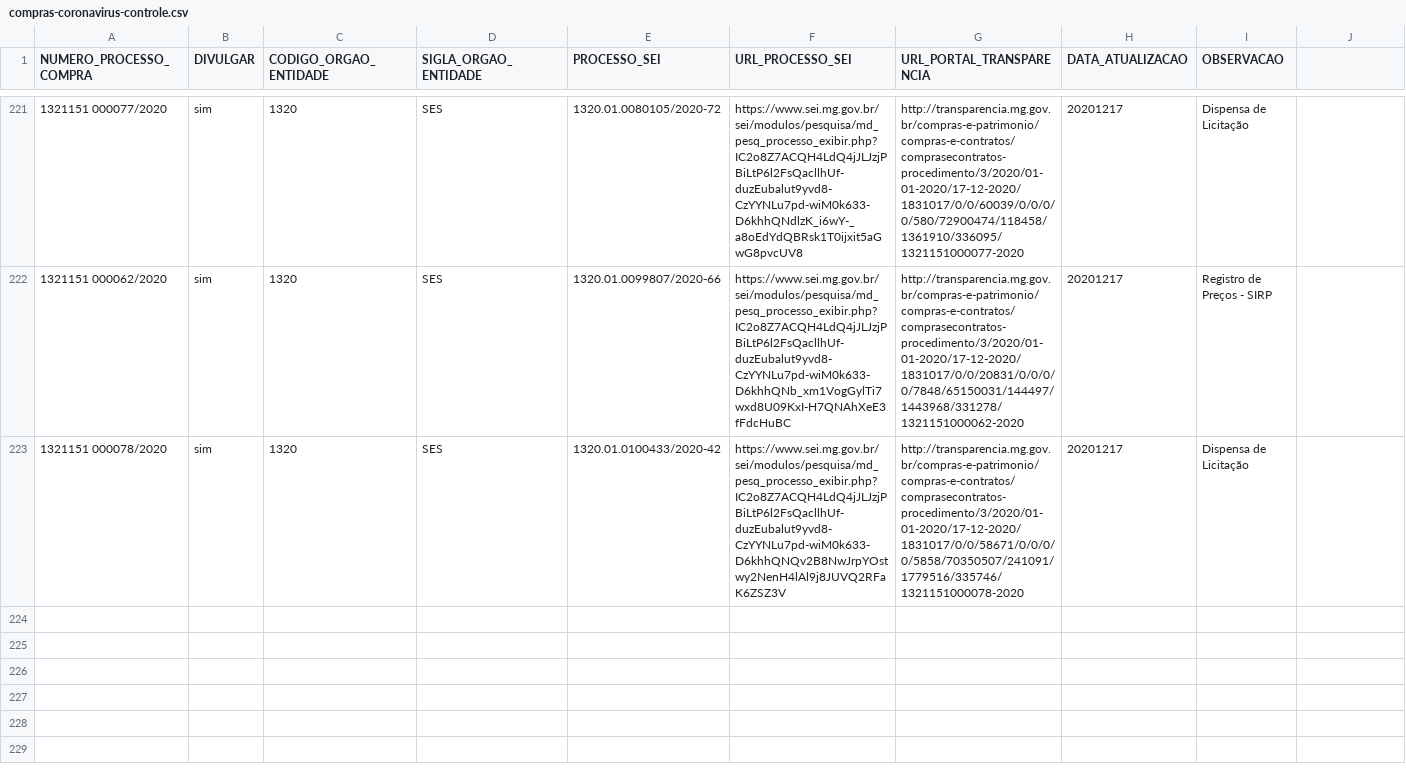
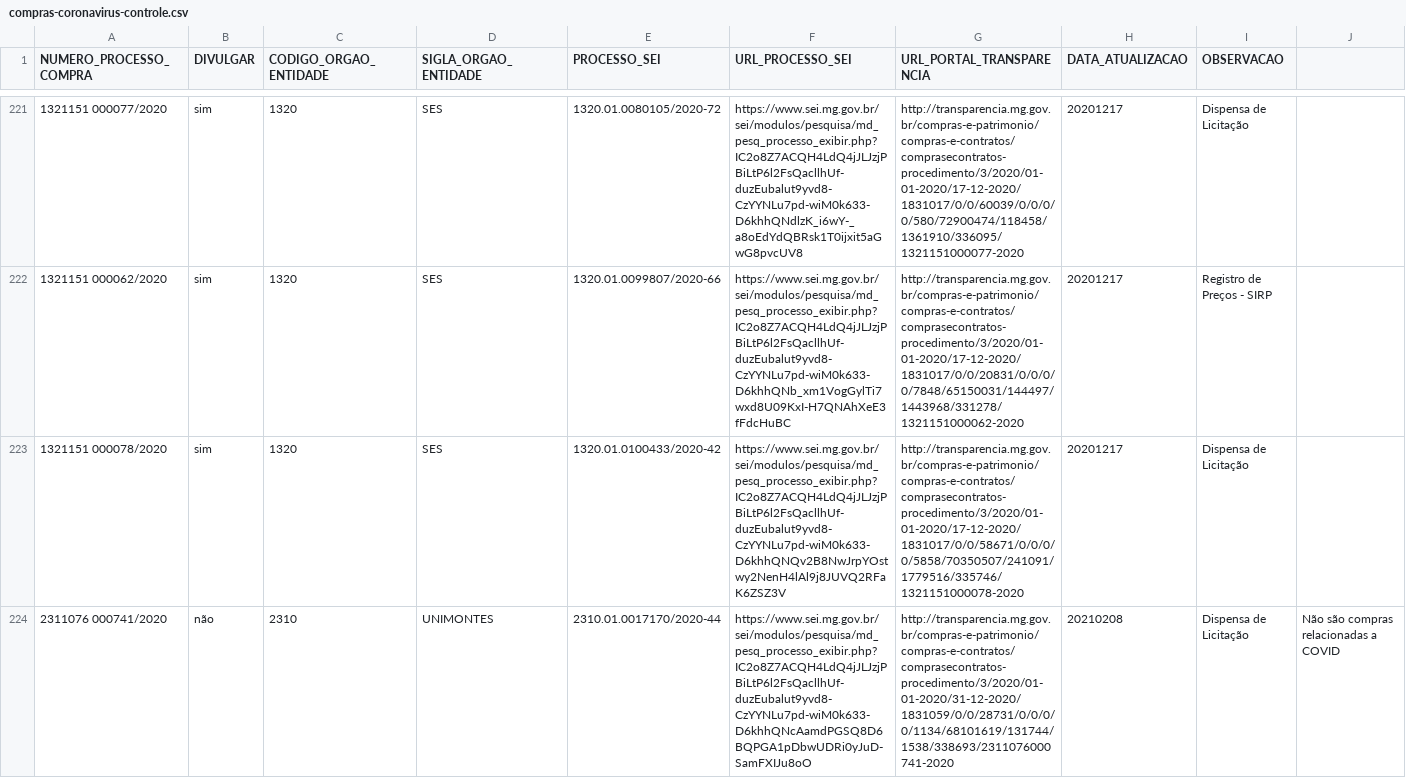
Before and after one commit to dados-mg/compras-emergenciais-covid-19, a CSV file: data-raw/compras-coronavirus-controle.csv, drawn as a sheet; only a part is shown, gaps mark what is left out; the diff names each change by its address in the sheet, - before the commit and + after, or states it on an @@ line.

Commit message:
atualiza processos recebidos da Unimontes - processo não é realcionados a COVID

```diff
--- a/data-raw/compras-coronavirus-controle.csv
+++ b/data-raw/compras-coronavirus-controle.csv
+row 224: 2311076 000741/2020 | não | 2310 | UNIMONTES | 2310.01.0017170/2020-44 | https://www.sei.mg.gov.br/sei/modulos/pesquisa/md_pesq_processo_exibir.php?IC2o8Z7ACQH4LdQ4jJLJzjPBiLtP6l2FsQacllhUf-duzEubalut9yvd8-CzYYNLu7pd-wiM0k633-D6khhQNcAamdPGSQ8D6BQPGA1pDbwUDRi0yJuD-SamFXIJu8oO | http://transparencia.mg.gov.br/compras-e-patrimonio/compras-e-contratos/comprasecontratos-procedimento/3/2020/01-01-2020/31-12-2020/1831059/0/0/28731/0/0/0/0/1134/68101619/131744/1538/338693/2311076000741-2020 | 20210208 | Dispensa de Licitação | Não são compras relacionadas a COVID
```
